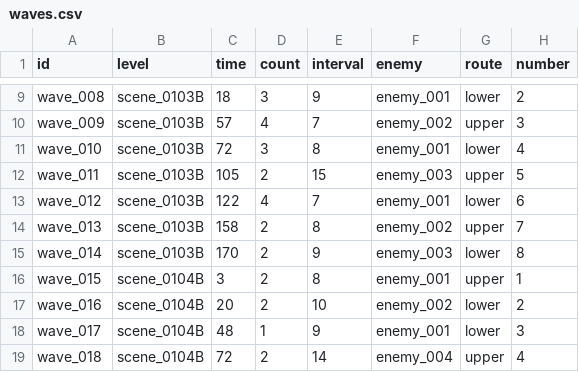
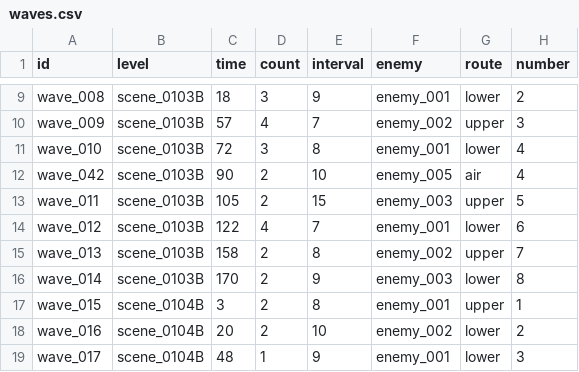
Before and after one commit to vitalight/Star-World-V3, a CSV file: content/campaign/waves.csv, drawn as a sheet; only a part is shown, gaps mark what is left out; the shorter side is filled out with more unchanged rows.

Commit message:
feat(campaign): update terrain and enemy routes

```diff
--- a/content/campaign/waves.csv
+++ b/content/campaign/waves.csv
@@ -11,2 +11,3 @@ wave_009,scene_0103B,57,4,7,enemy_002,upper,3
 wave_010,scene_0103B,72,3,8,enemy_001,lower,4
+wave_042,scene_0103B,90,2,10,enemy_005,air,4
 wave_011,scene_0103B,105,2,15,enemy_003,upper,5
```
Also changed, not shown: 28 other files.
